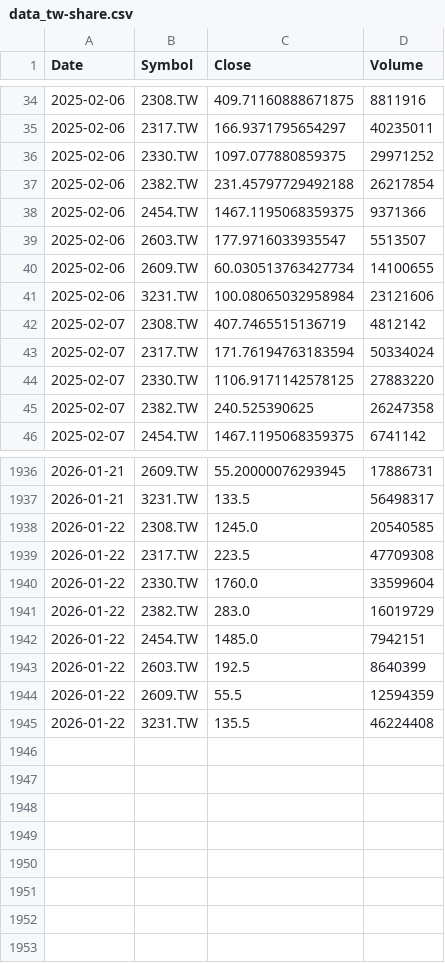
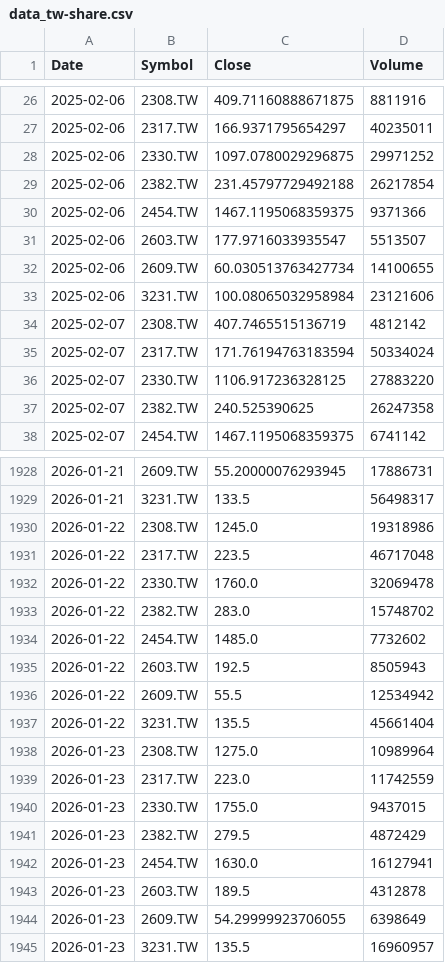
Before and after one commit to sunhero88/taiwan-stock-monitor, a CSV file: data_tw-share.csv, drawn as a sheet; only a part is shown, gaps mark what is left out; the diff covers the shown part only.

```diff
--- a/data_tw-share.csv
+++ b/data_tw-share.csv
@@ -35,3 +27,3 @@ Date,Symbol,Close,Volume
 2025-02-06,2317.TW,166.9371795654297,40235011
-2025-02-06,2330.TW,1097.077880859375,29971252
+2025-02-06,2330.TW,1097.0780029296875,29971252
 2025-02-06,2382.TW,231.45797729492188,26217854
@@ -43,3 +35,3 @@ Date,Symbol,Close,Volume
 2025-02-07,2317.TW,171.76194763183594,50334024
-2025-02-07,2330.TW,1106.9171142578125,27883220
+2025-02-07,2330.TW,1106.917236328125,27883220
 2025-02-07,2382.TW,240.525390625,26247358
@@ -1937,9 +1929,17 @@ Date,Symbol,Close,Volume
 2026-01-21,3231.TW,133.5,56498317
-2026-01-22,2308.TW,1245.0,20540585
-2026-01-22,2317.TW,223.5,47709308
-2026-01-22,2330.TW,1760.0,33599604
-2026-01-22,2382.TW,283.0,16019729
-2026-01-22,2454.TW,1485.0,7942151
-2026-01-22,2603.TW,192.5,8640399
-2026-01-22,2609.TW,55.5,12594359
-2026-01-22,3231.TW,135.5,46224408
+2026-01-22,2308.TW,1245.0,19318986
+2026-01-22,2317.TW,223.5,46717048
+2026-01-22,2330.TW,1760.0,32069478
+2026-01-22,2382.TW,283.0,15748702
+2026-01-22,2454.TW,1485.0,7732602
+2026-01-22,2603.TW,192.5,8505943
+2026-01-22,2609.TW,55.5,12534942
+2026-01-22,3231.TW,135.5,45661404
+2026-01-23,2308.TW,1275.0,10989964
+2026-01-23,2317.TW,223.0,11742559
+2026-01-23,2330.TW,1755.0,9437015
+2026-01-23,2382.TW,279.5,4872429
+2026-01-23,2454.TW,1630.0,16127941
+2026-01-23,2603.TW,189.5,4312878
+2026-01-23,2609.TW,54.29999923706055,6398649
+2026-01-23,3231.TW,135.5,16960957
```
Also changed, not shown: 8 removed rows and 43 edited cells elsewhere in this file.
